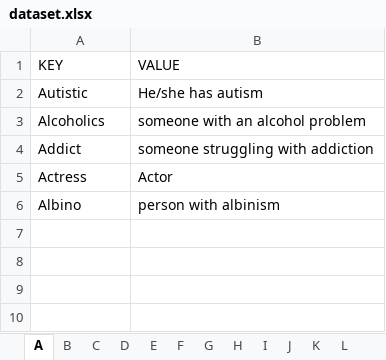
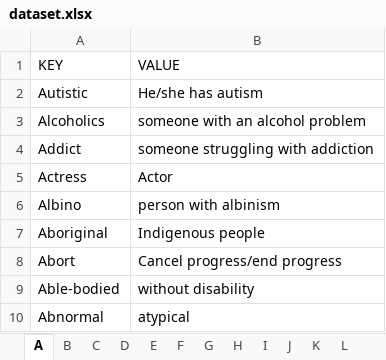
Before and after one commit to gcdeshpande/Inclusive-Language-using-Python, an Excel workbook: dataset.xlsx, sheet A, drawn as a sheet; values as stored, in another font and other column widths than the file's, no borders; the diff names each change by its address in the sheet, - before the commit and + after, or states it on an @@ line.

```diff
--- a/dataset.xlsx (sheet A)
+++ b/dataset.xlsx (sheet A)
+row 7: Aboriginal | Indigenous people
+row 8: Abort | Cancel progress/end progress
+row 9: Able-bodied | without disability
+row 10: Abnormal | atypical
```
Also changed, not shown: sheet M, sheet N, sheet D, sheet G, sheet S, sheet W, 13 more sheets.
